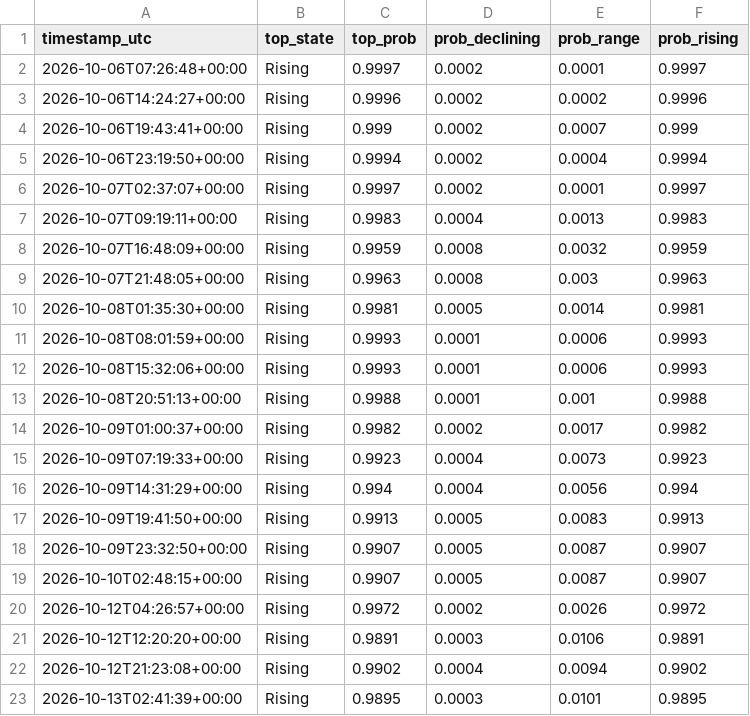
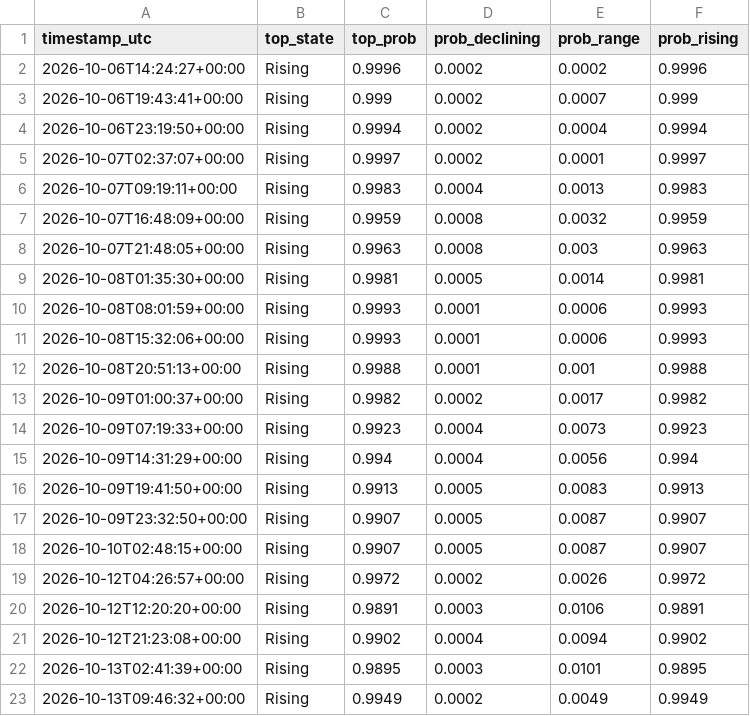
Before and after one commit to RoderickTyler/HANDOFMIDAS1, a CSV file: logs/regime_log.csv, drawn as a sheet; removed rows and columns are numbered as before the commit, all else as after; the diff names each change by its address in the sheet, - before the commit and + after, or states it on an @@ line.

```diff
--- a/logs/regime_log.csv
+++ b/logs/regime_log.csv
-row 2: 2026-10-06T07:26:48+00:00 | Rising | 0.9997 | 0.0002 | 0.0001 | 0.9997
+row 23: 2026-10-13T09:46:32+00:00 | Rising | 0.9949 | 0.0002 | 0.0049 | 0.9949
```
